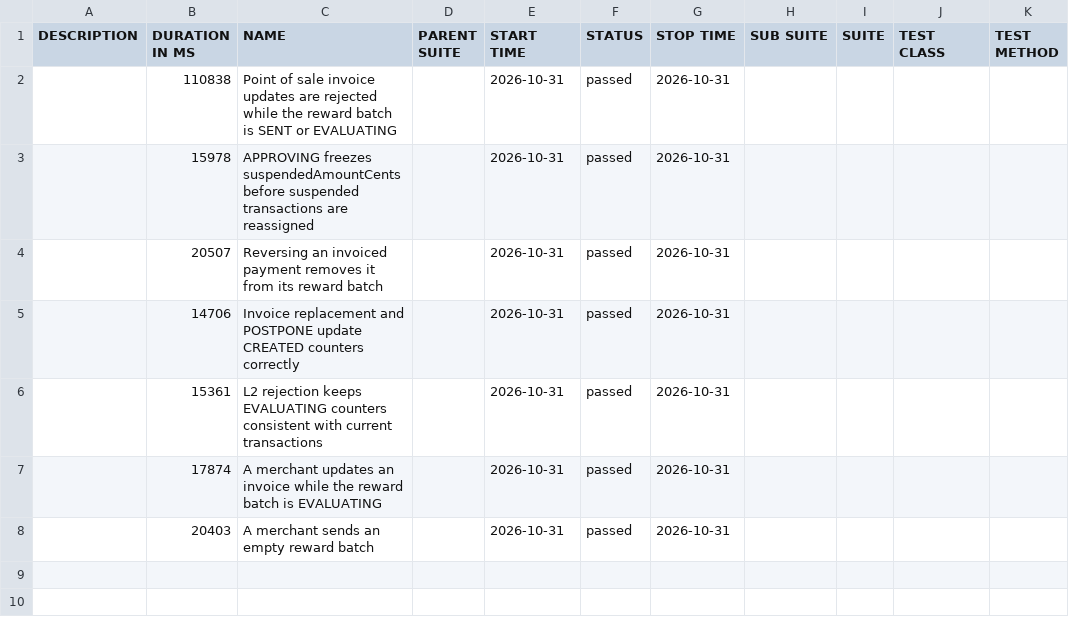
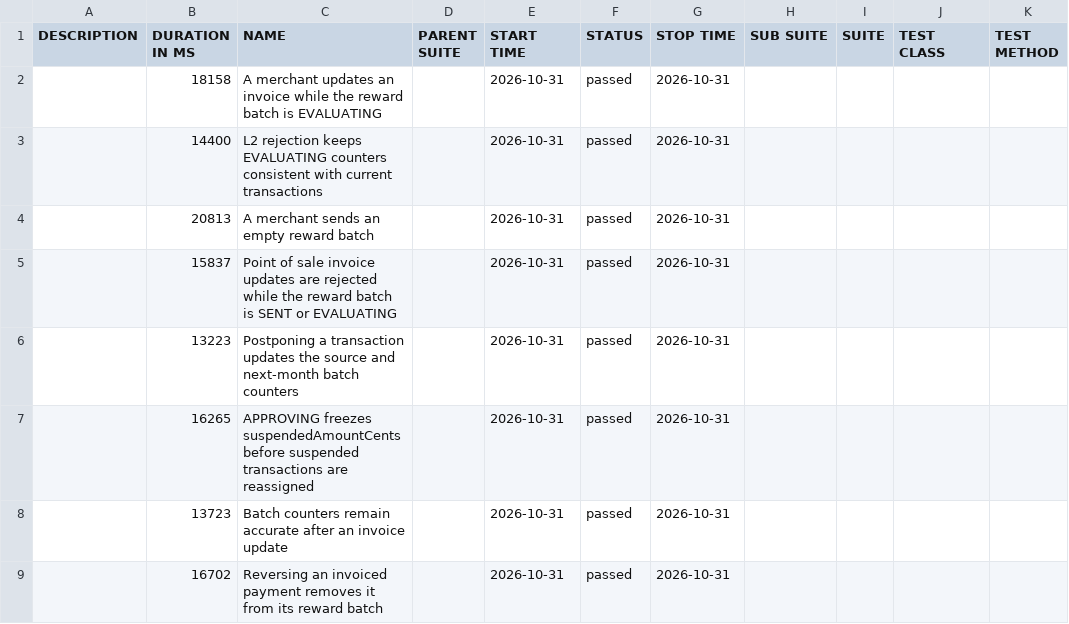
Before and after one commit to pagopa/idpay-functional-testing, a CSV file: bdd/data/suites.csv, drawn as a sheet.

```diff
--- a/bdd/data/suites.csv
+++ b/bdd/data/suites.csv
@@ -1,8 +1,9 @@
 "DESCRIPTION","DURATION IN MS","NAME","PARENT SUITE","START TIME","STATUS","STOP TIME","SUB SUITE","SUITE","TEST CLASS","TEST METHOD"
-"","110838","Point of sale invoice updates are rejected while the reward batch is SENT or EVALUATING","","2026-10-31","passed","2026-10-31","","","",""
-"","15978","APPROVING freezes suspendedAmountCents before suspended transactions are reassigned","","2026-10-31","passed","2026-10-31","","","",""
-"","20507","Reversing an invoiced payment removes it from its reward batch","","2026-10-31","passed","2026-10-31","","","",""
-"","14706","Invoice replacement and POSTPONE update CREATED counters correctly","","2026-10-31","passed","2026-10-31","","","",""
-"","15361","L2 rejection keeps EVALUATING counters consistent with current transactions","","2026-10-31","passed","2026-10-31","","","",""
-"","17874","A merchant updates an invoice while the reward batch is EVALUATING","","2026-10-31","passed","2026-10-31","","","",""
-"","20403","A merchant sends an empty reward batch","","2026-10-31","passed","2026-10-31","","","",""
+"","18158","A merchant updates an invoice while the reward batch is EVALUATING","","2026-10-31","passed","2026-10-31","","","",""
+"","14400","L2 rejection keeps EVALUATING counters consistent with current transactions","","2026-10-31","passed","2026-10-31","","","",""
+"","20813","A merchant sends an empty reward batch","","2026-10-31","passed","2026-10-31","","","",""
+"","15837","Point of sale invoice updates are rejected while the reward batch is SENT or EVALUATING","","2026-10-31","passed","2026-10-31","","","",""
+"","13223","Postponing a transaction updates the source and next-month batch counters","","2026-10-31","passed","2026-10-31","","","",""
+"","16265","APPROVING freezes suspendedAmountCents before suspended transactions are reassigned","","2026-10-31","passed","2026-10-31","","","",""
+"","13723","Batch counters remain accurate after an invoice update","","2026-10-31","passed","2026-10-31","","","",""
+"","16702","Reversing an invoiced payment removes it from its reward batch","","2026-10-31","passed","2026-10-31","","","",""
```
Also changed, not shown: bdd/data/behaviors.csv, 36 other files.
